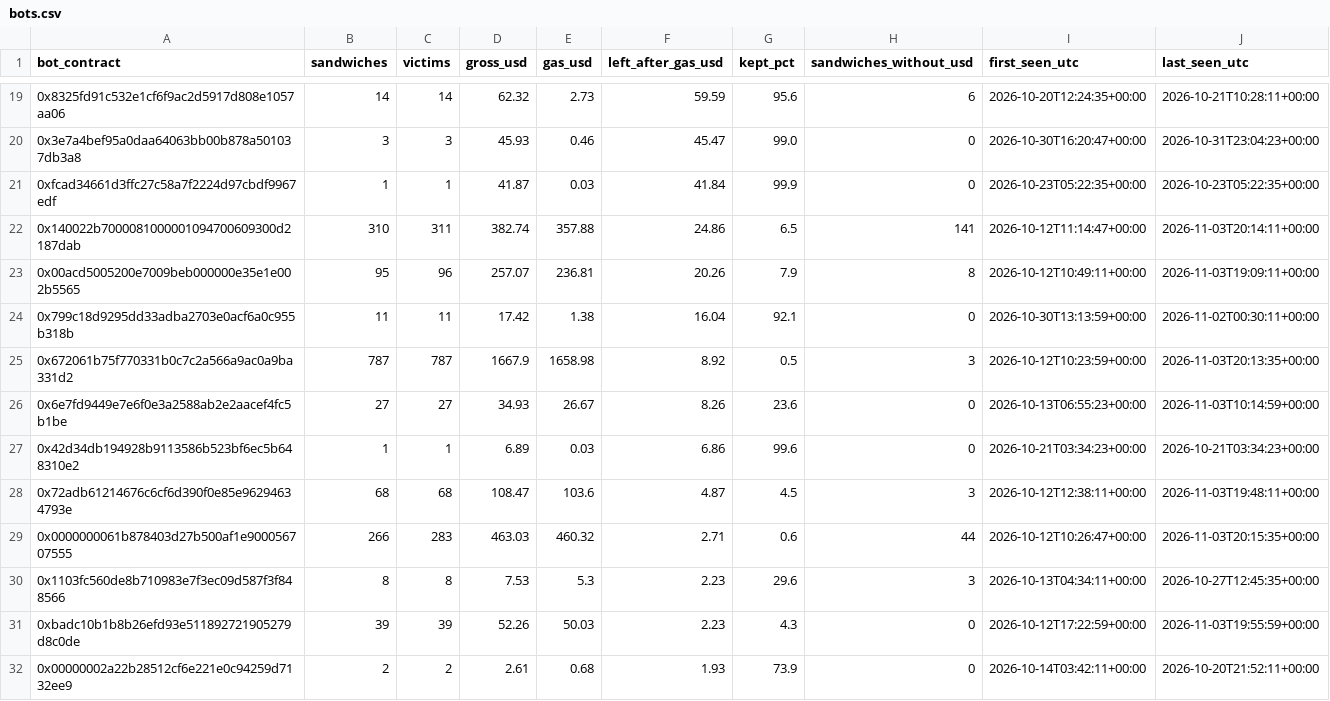
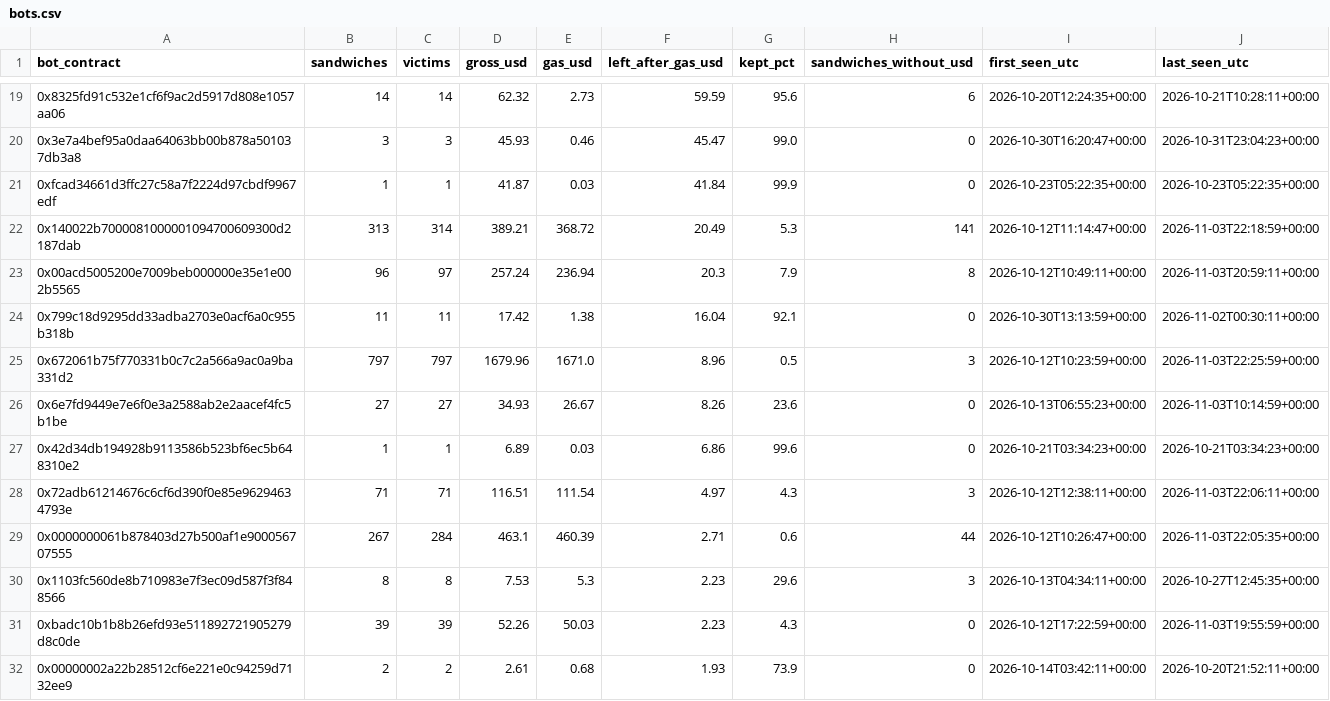
Before and after one commit to leomadori/mev-watch, a CSV file: data/bots.csv, drawn as a sheet; only a part is shown, gaps mark what is left out; the diff covers the shown part only.

```diff
--- a/data/bots.csv
+++ b/data/bots.csv
@@ -21,10 +21,10 @@ bot_contract,sandwiches,victims,gross_usd,gas_usd,left_after_gas_usd,kept_pct,sa
 0xfcad34661d3ffc27c58a7f2224d97cbdf9967edf,1,1,41.87,0.03,41.84,99.9,0,2026-10-23T05:22:35+00:00,2026-10-23T05:22:35+00:00
-0x140022b7000081000001094700609300d2187dab,310,311,382.74,357.88,24.86,6.5,141,2026-10-12T11:14:47+00:00,2026-11-03T20:14:11+00:00
-0x00acd5005200e7009beb000000e35e1e002b5565,95,96,257.07,236.81,20.26,7.9,8,2026-10-12T10:49:11+00:00,2026-11-03T19:09:11+00:00
+0x140022b7000081000001094700609300d2187dab,313,314,389.21,368.72,20.49,5.3,141,2026-10-12T11:14:47+00:00,2026-11-03T22:18:59+00:00
+0x00acd5005200e7009beb000000e35e1e002b5565,96,97,257.24,236.94,20.3,7.9,8,2026-10-12T10:49:11+00:00,2026-11-03T20:59:11+00:00
 0x799c18d9295dd33adba2703e0acf6a0c955b318b,11,11,17.42,1.38,16.04,92.1,0,2026-10-30T13:13:59+00:00,2026-11-02T00:30:11+00:00
-0x672061b75f770331b0c7c2a566a9ac0a9ba331d2,787,787,1667.9,1658.98,8.92,0.5,3,2026-10-12T10:23:59+00:00,2026-11-03T20:13:35+00:00
+0x672061b75f770331b0c7c2a566a9ac0a9ba331d2,797,797,1679.96,1671.0,8.96,0.5,3,2026-10-12T10:23:59+00:00,2026-11-03T22:25:59+00:00
 0x6e7fd9449e7e6f0e3a2588ab2e2aacef4fc5b1be,27,27,34.93,26.67,8.26,23.6,0,2026-10-13T06:55:23+00:00,2026-11-03T10:14:59+00:00
 0x42d34db194928b9113586b523bf6ec5b648310e2,1,1,6.89,0.03,6.86,99.6,0,2026-10-21T03:34:23+00:00,2026-10-21T03:34:23+00:00
-0x72adb61214676c6cf6d390f0e85e96294634793e,68,68,108.47,103.6,4.87,4.5,3,2026-10-12T12:38:11+00:00,2026-11-03T19:48:11+00:00
-0x0000000061b878403d27b500af1e900056707555,266,283,463.03,460.32,2.71,0.6,44,2026-10-12T10:26:47+00:00,2026-11-03T20:15:35+00:00
+0x72adb61214676c6cf6d390f0e85e96294634793e,71,71,116.51,111.54,4.97,4.3,3,2026-10-12T12:38:11+00:00,2026-11-03T22:06:11+00:00
+0x0000000061b878403d27b500af1e900056707555,267,284,463.1,460.39,2.71,0.6,44,2026-10-12T10:26:47+00:00,2026-11-03T22:05:35+00:00
 0x1103fc560de8b710983e7f3ec09d587f3f848566,8,8,7.53,5.3,2.23,29.6,3,2026-10-13T04:34:11+00:00,2026-10-27T12:45:35+00:00
```
Also changed, not shown: 40 edited cells elsewhere in this file, 2 other files.
